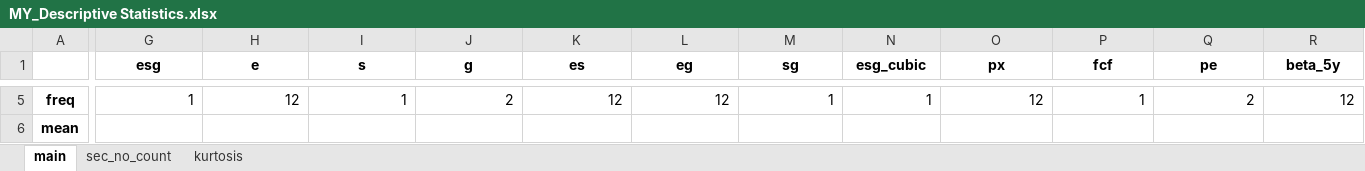
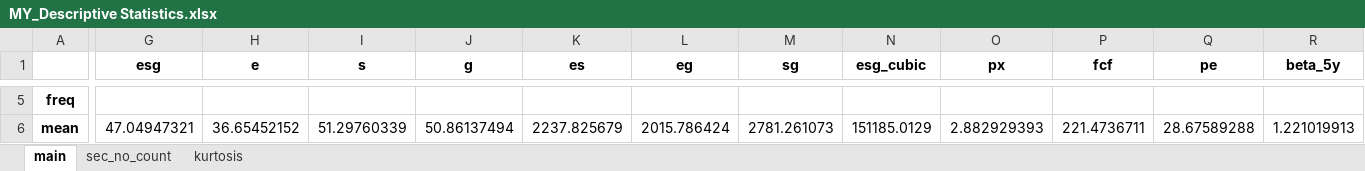
Before and after one commit to MsHippo/NewDataFinBloomberg, an Excel workbook: Refinitiv/Analysis/MY/MY_Descriptive Statistics.xlsx, sheet main, drawn as a sheet; only a part is shown, gaps mark what is left out; values as stored, in another font and other column widths than the file's, no borders; the diff covers the shown part only; the diff names each change by its address in the sheet, - before the commit and + after, or states it on an @@ line.

```diff
--- a/Refinitiv/Analysis/MY/MY_Descriptive Statistics.xlsx (sheet main)
+++ b/Refinitiv/Analysis/MY/MY_Descriptive Statistics.xlsx (sheet main)
-G5 (esg): 1
+G5 (esg): (empty)
-H5 (e): 12
+H5 (e): (empty)
-I5 (s): 1
+I5 (s): (empty)
-J5 (g): 2
+J5 (g): (empty)
-K5 (es): 12
+K5 (es): (empty)
-L5 (eg): 12
+L5 (eg): (empty)
-M5 (sg): 1
+M5 (sg): (empty)
-N5 (esg_cubic): 1
+N5 (esg_cubic): (empty)
-O5 (px): 12
+O5 (px): (empty)
-P5 (fcf): 1
+P5 (fcf): (empty)
-Q5 (pe): 2
+Q5 (pe): (empty)
-R5 (beta_5y): 12
+R5 (beta_5y): (empty)
-G6 (esg): (empty)
+G6 (esg): 47.04947321
-H6 (e): (empty)
+H6 (e): 36.65452152
-I6 (s): (empty)
+I6 (s): 51.29760339
-J6 (g): (empty)
+J6 (g): 50.86137494
-K6 (es): (empty)
+K6 (es): 2237.825679
-L6 (eg): (empty)
+L6 (eg): 2015.786424
-M6 (sg): (empty)
+M6 (sg): 2781.261073
-N6 (esg_cubic): (empty)
+N6 (esg_cubic): 151185.0129
-O6 (px): (empty)
+O6 (px): 2.882929393
-P6 (fcf): (empty)
+P6 (fcf): 221.4736711
-Q6 (pe): (empty)
+Q6 (pe): 28.67589288
-R6 (beta_5y): (empty)
+R6 (beta_5y): 1.221019913
```
Also changed, not shown: 176 edited cells elsewhere in this sheet, Refinitiv/Analysis/AU/AU_Descriptive Statistics.xlsx, Refinitiv/Analysis/CN/CN_Descriptive Statistics.xlsx, 8 other files.
